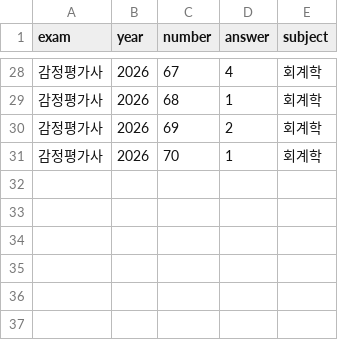
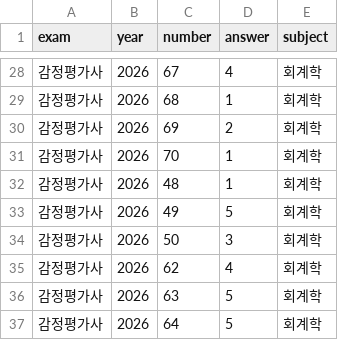
Before and after one commit to jihorag/-, a TSV file: 6_db_utils/answer_keys/감정평가사_2026.tsv, drawn as a sheet; only a part is shown, gaps mark what is left out.

```diff
--- a/6_db_utils/answer_keys/감정평가사_2026.tsv
+++ b/6_db_utils/answer_keys/감정평가사_2026.tsv
@@ -31 +31,7 @@ exam	year	number	answer	subject
 감정평가사	2026	70	1	회계학
+감정평가사	2026	48	1	회계학
+감정평가사	2026	49	5	회계학
+감정평가사	2026	50	3	회계학
+감정평가사	2026	62	4	회계학
+감정평가사	2026	63	5	회계학
+감정평가사	2026	64	5	회계학
```
Also changed, not shown: 3 other files.
